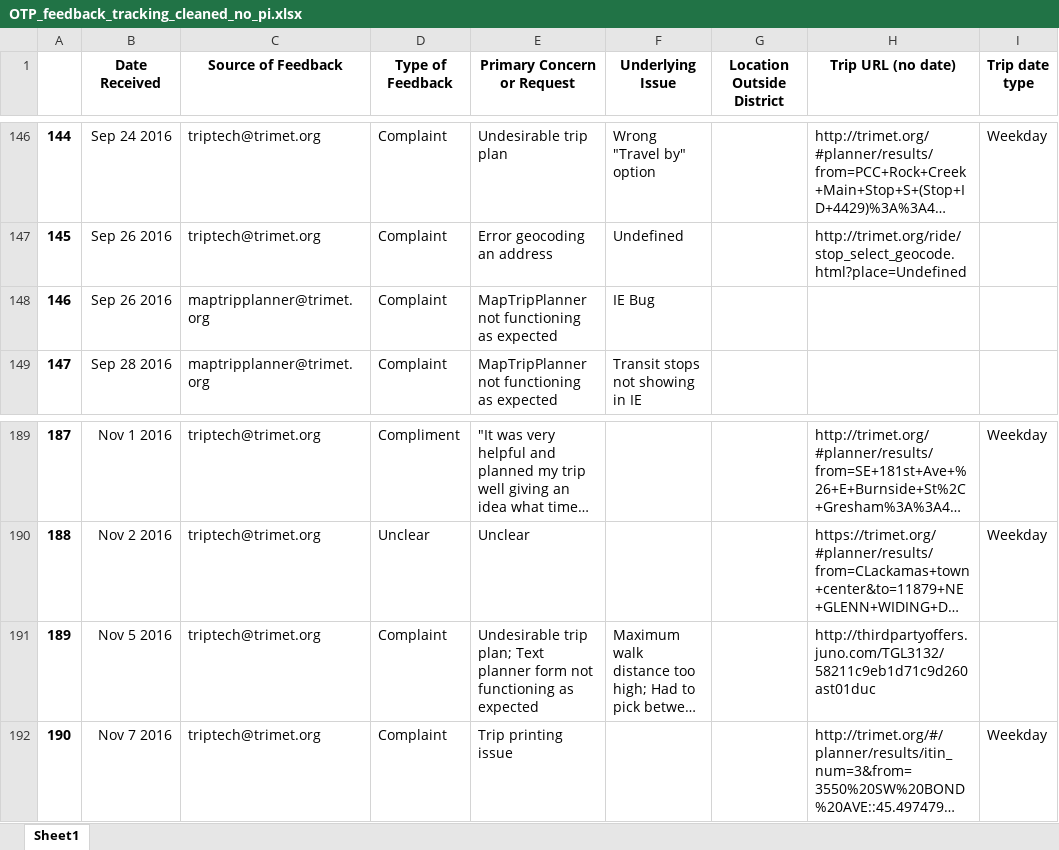
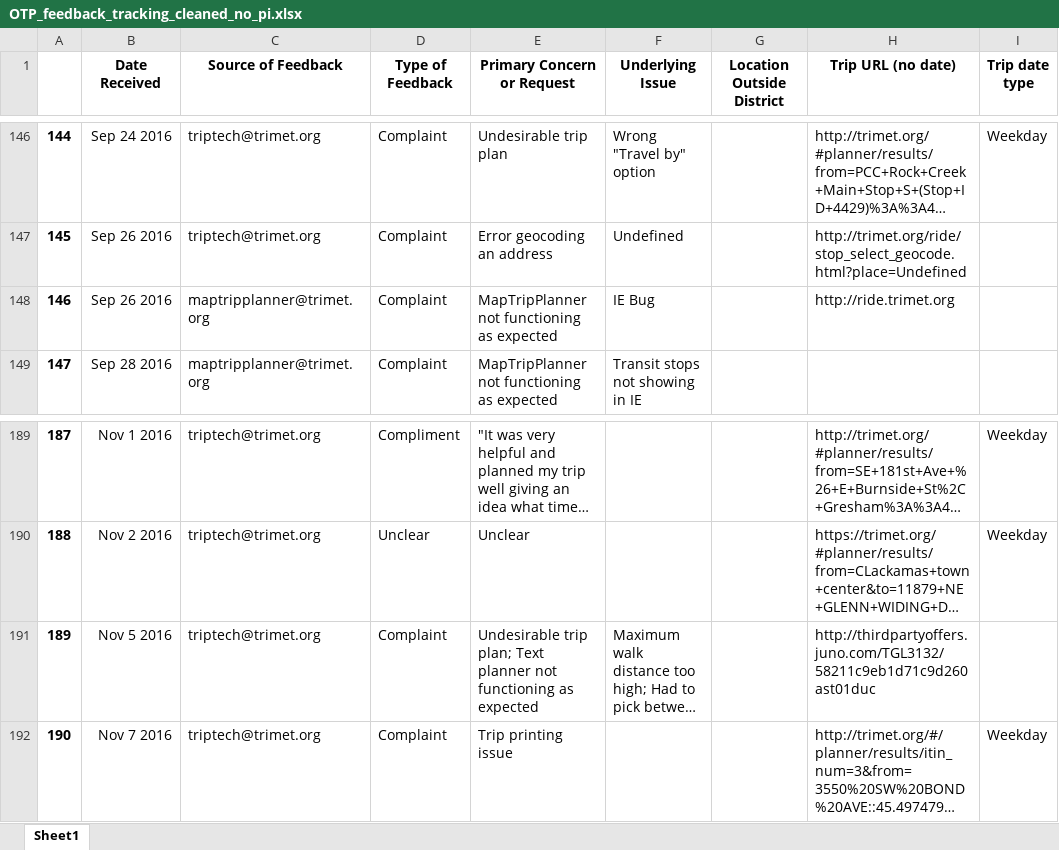
Before and after one commit to ttlin1/MOD_Dashboard, an Excel workbook: xlsx/OTP_feedback_tracking_cleaned_no_pi.xlsx, sheet Sheet1, drawn as a sheet; only a part is shown, gaps mark what is left out; long unchanged cells end in …; values as stored, in another font and other column widths than the file's, no borders; the diff covers the shown part only; the diff names each change by its address in the sheet, - before the commit and + after, or states it on an @@ line.

```diff
--- a/xlsx/OTP_feedback_tracking_cleaned_no_pi.xlsx (sheet Sheet1)
+++ b/xlsx/OTP_feedback_tracking_cleaned_no_pi.xlsx (sheet Sheet1)
-H148 (Trip URL (no date)): (empty)
+H148 (Trip URL (no date)): http://ride.trimet.org
-E191 (Primary Concern or Request): …Text planner form not functioning…
+E191 (Primary Concern or Request): …Text planner not functioning…
```
Also changed, not shown: 8 added rows and 7 edited cells elsewhere in this sheet, 3 other files.
